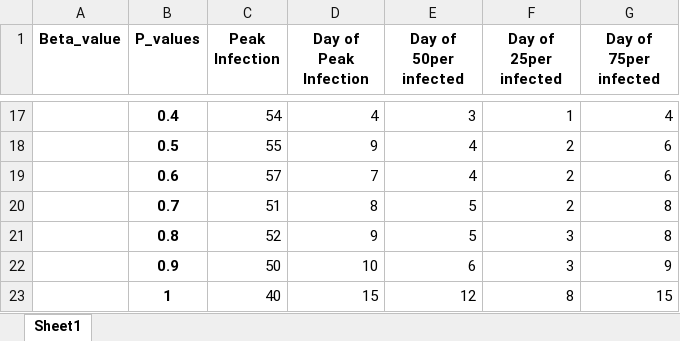
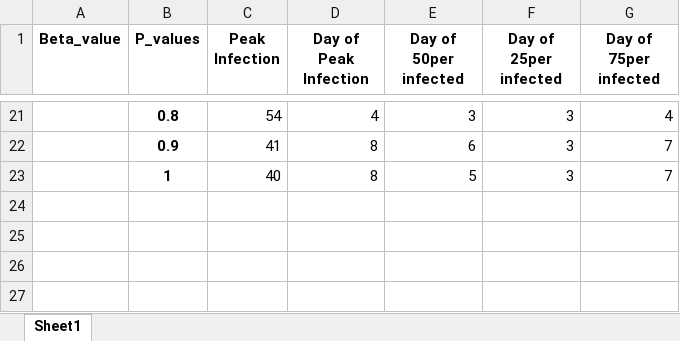
Before and after one commit to mrudulbhanu/Stochastic-Covid-Sim, an Excel workbook: WIP/Adding_vaccination/output.xlsx, sheet Sheet1, drawn as a sheet; only a part is shown, gaps mark what is left out; values as stored, in another font and other column widths than the file's, no borders; removed rows and columns are numbered as before the commit, all else as after; the diff covers the shown part only; the diff names each change by its address in the sheet, - before the commit and + after, or states it on an @@ line.

Commit message:
vaccination added to the Simulation

```diff
--- a/WIP/Adding_vaccination/output.xlsx (sheet Sheet1)
+++ b/WIP/Adding_vaccination/output.xlsx (sheet Sheet1)
-B21 (P_values): 0.4
+B21 (P_values): 0.8
-F21 (Day of 25per infected): 1
+F21 (Day of 25per infected): 3
-row 18:  | 0.5 | 55 | 9 | 4 | 2 | 6
-row 19:  | 0.6 | 57 | 7 | 4 | 2 | 6
-row 20:  | 0.7 | 51 | 8 | 5 | 2 | 8
-row 21:  | 0.8 | 52 | 9 | 5 | 3 | 8
-C22 (Peak Infection): 50
+C22 (Peak Infection): 41
-D22 (Day of Peak Infection): 10
+D22 (Day of Peak Infection): 8
-G22 (Day of 75per infected): 9
+G22 (Day of 75per infected): 7
-row 23:  | 1 | 40 | 15 | 12 | 8 | 15
+row 23:  | 1 | 40 | 8 | 5 | 3 | 7
```
Also changed, not shown: 19 added rows and 15 removed rows elsewhere in this sheet, 44 other files.
